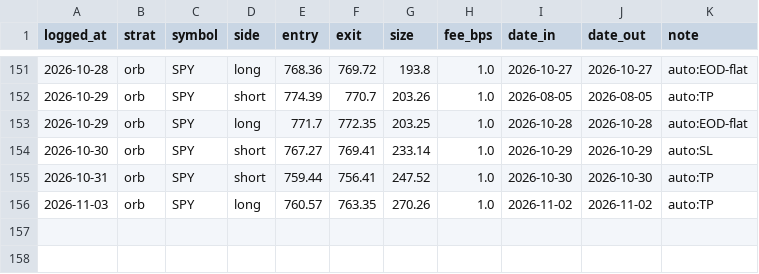
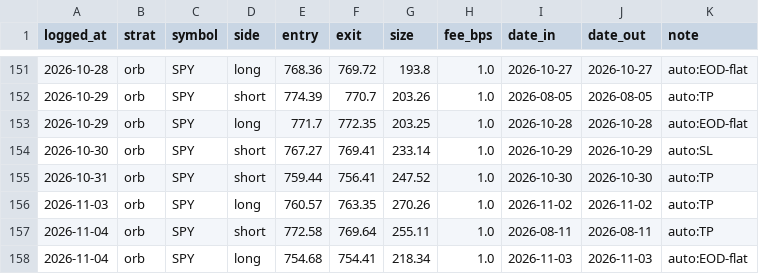
Before and after one commit to fkaaq505-eng/trade-signals, a CSV file: journal_orb.csv, drawn as a sheet; only a part is shown, gaps mark what is left out.

```diff
--- a/journal_orb.csv
+++ b/journal_orb.csv
@@ -156 +156,3 @@ logged_at,strat,symbol,side,entry,exit,size,fee_bps,date_in,date_out,note
 2026-11-03,orb,SPY,long,760.57,763.35,270.26,1.0,2026-11-02,2026-11-02,auto:TP
+2026-11-04,orb,SPY,short,772.58,769.64,255.11,1.0,2026-08-11,2026-08-11,auto:TP
+2026-11-04,orb,SPY,long,754.68,754.41,218.34,1.0,2026-11-03,2026-11-03,auto:EOD-flat
```
